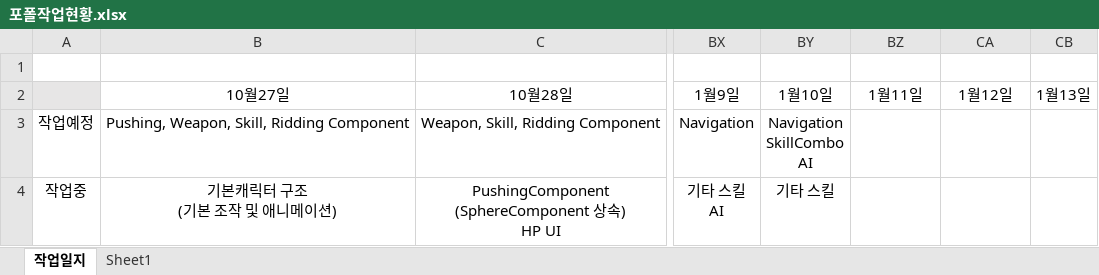
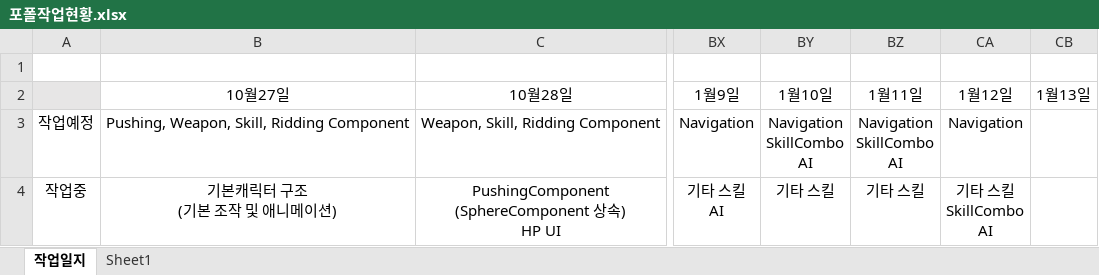
Before and after one commit to 677283/UnrealCPP, an Excel workbook: 포폴작업현황.xlsx, sheet 작업일지, drawn as a sheet; only a part is shown, gaps mark what is left out; values as stored, in another font and other column widths than the file's, no borders; ↵ is a line break in a cell; the diff covers the shown part only; the diff names each change by its address in the sheet, - before the commit and + after, or states it on an @@ line.

```diff
--- a/포폴작업현황.xlsx (sheet 작업일지)
+++ b/포폴작업현황.xlsx (sheet 작업일지)
-BZ3: (empty)
+BZ3: Navigation ↵ SkillCombo ↵ AI
-CA3: (empty)
+CA3: Navigation
-BZ4: (empty)
+BZ4: 기타 스킬
-CA4: (empty)
+CA4: 기타 스킬 ↵ SkillCombo ↵ AI
```
Also changed, not shown: 2 edited cells elsewhere in this sheet, 22 other files.
